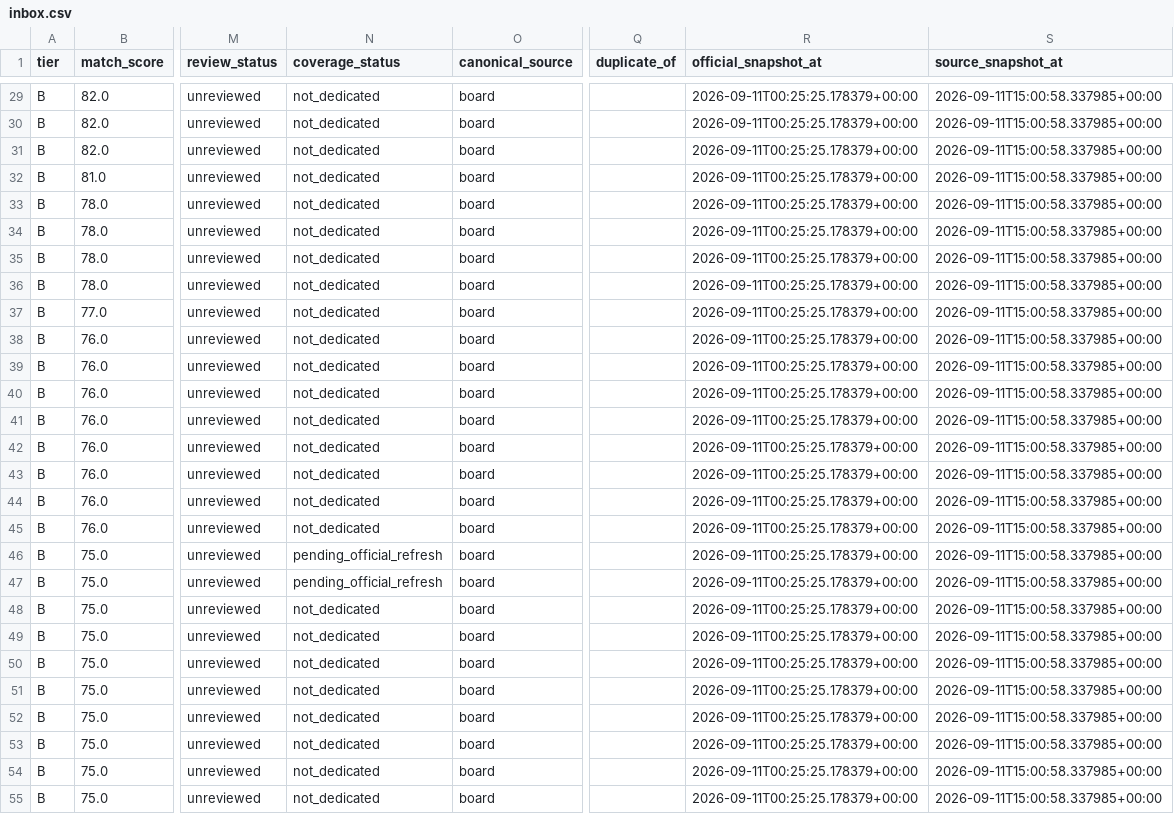
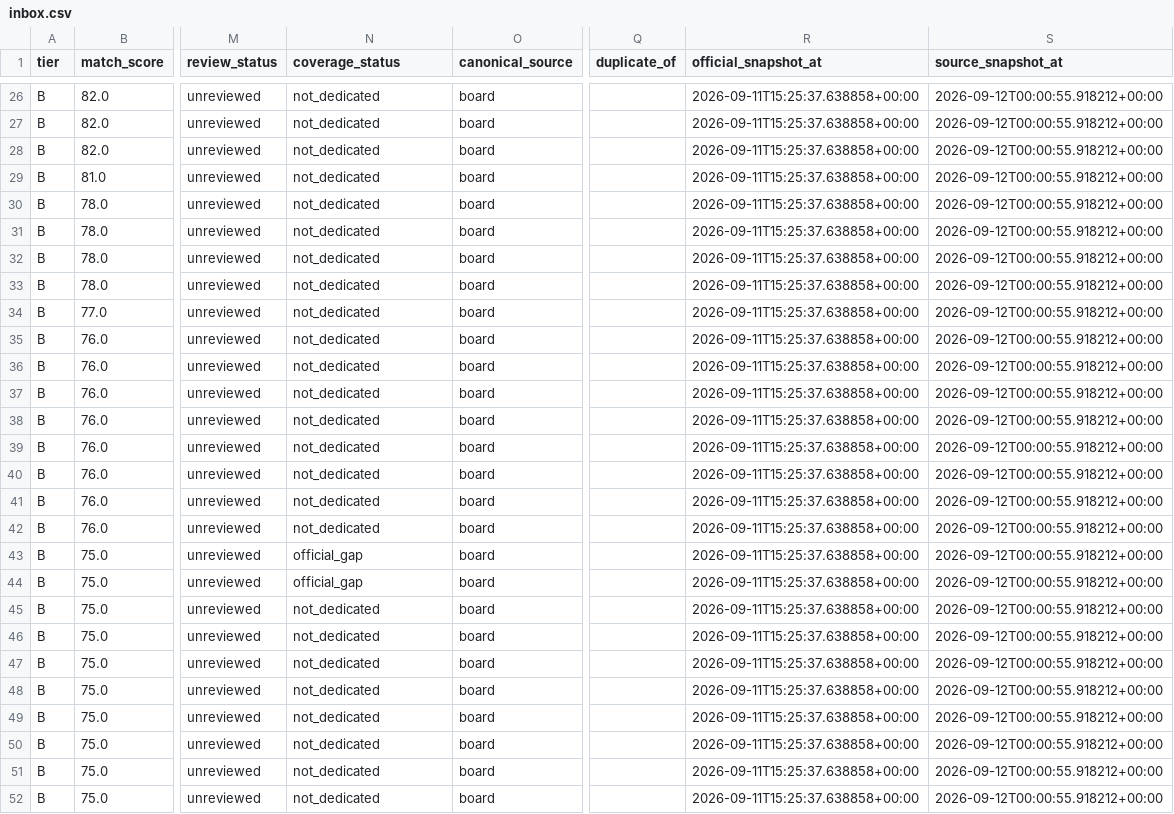
Before and after one commit to daniel-li2021/job-board-pipeline, a CSV file: output/board/inbox.csv, drawn as a sheet; only a part is shown, gaps mark what is left out; addresses are those after the commit; the diff covers the shown part only; the diff names each change by its address in the sheet, - before the commit and + after, or states it on an @@ line.

```diff
--- a/output/board/inbox.csv
+++ b/output/board/inbox.csv
-R26:R52 (official_snapshot_at): 2026-09-11T00:25:25.178379+00:00
+R26:R52 (official_snapshot_at): 2026-09-11T15:25:37.638858+00:00
-S26:S52 (source_snapshot_at): 2026-09-11T15:00:58.337985+00:00
+S26:S52 (source_snapshot_at): 2026-09-12T00:00:55.918212+00:00
-N43:N44 (coverage_status): pending_official_refresh
+N43:N44 (coverage_status): official_gap
```
Also changed, not shown: 3 removed rows and 56 edited cells elsewhere in this file, 4 other files.
